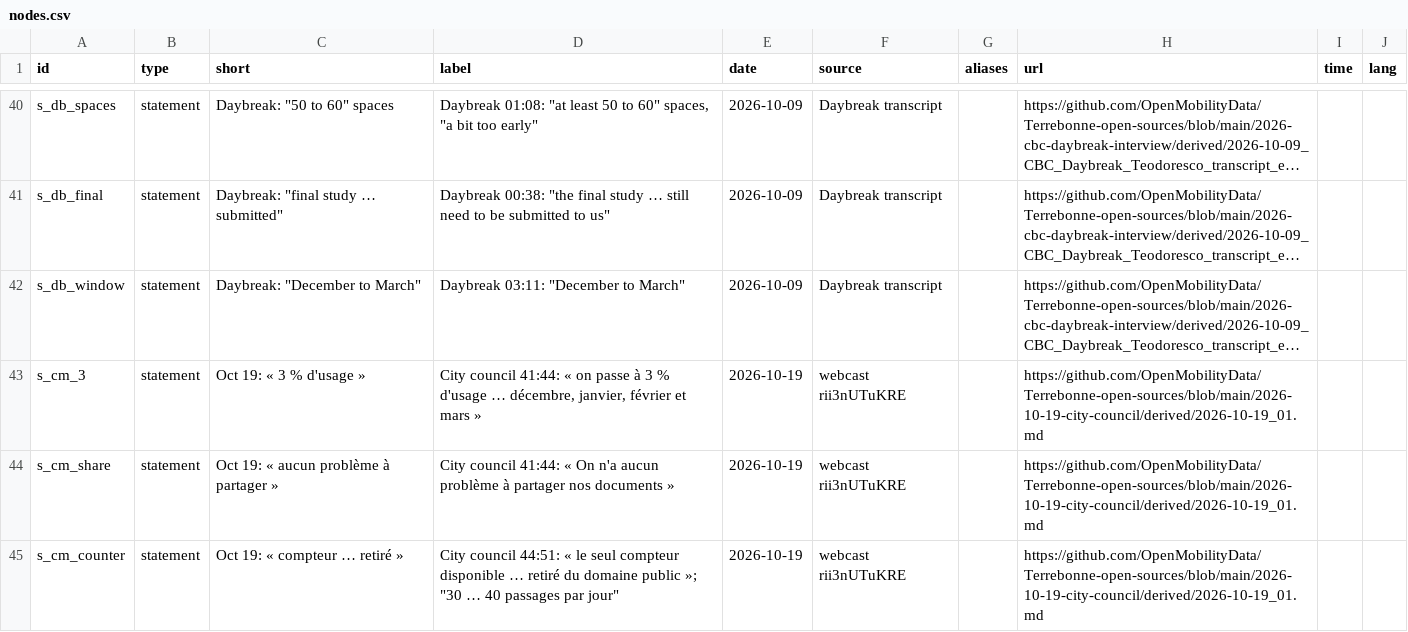
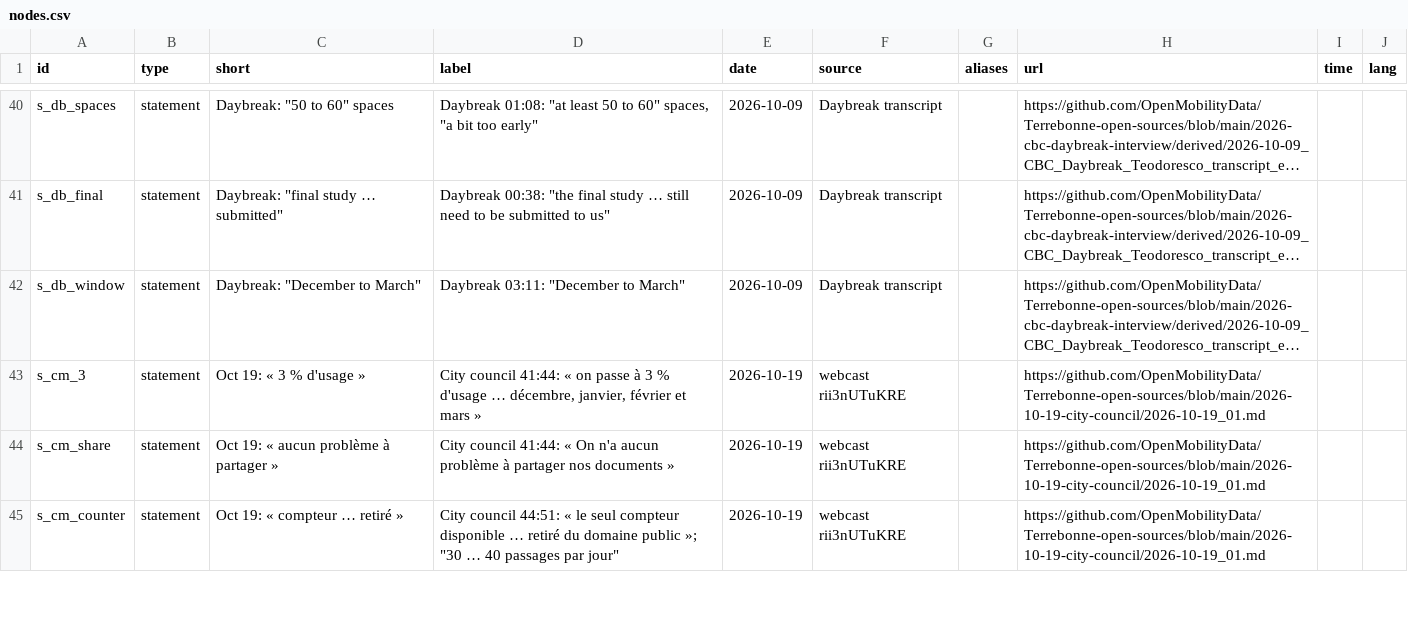
Before and after one commit to OpenMobilityData/Terrebonne-open-sources, a CSV file: 2026-evidence-graph/nodes.csv, drawn as a sheet; only a part is shown, gaps mark what is left out; long unchanged cells end in …; the diff covers the shown part only; the diff names each change by its address in the sheet, - before the commit and + after, or states it on an @@ line.

```diff
--- a/2026-evidence-graph/nodes.csv
+++ b/2026-evidence-graph/nodes.csv
-H43:H45 (url): https://github.com/OpenMobilityData/Terrebonne-open-sources/blob/main/2026-10-19-city-council/derived/2026-10-19_01.md
+H43:H45 (url): https://github.com/OpenMobilityData/Terrebonne-open-sources/blob/main/2026-10-19-city-council/2026-10-19_01.md
```
Also changed, not shown: 4 edited cells elsewhere in this file, 41 other files.
